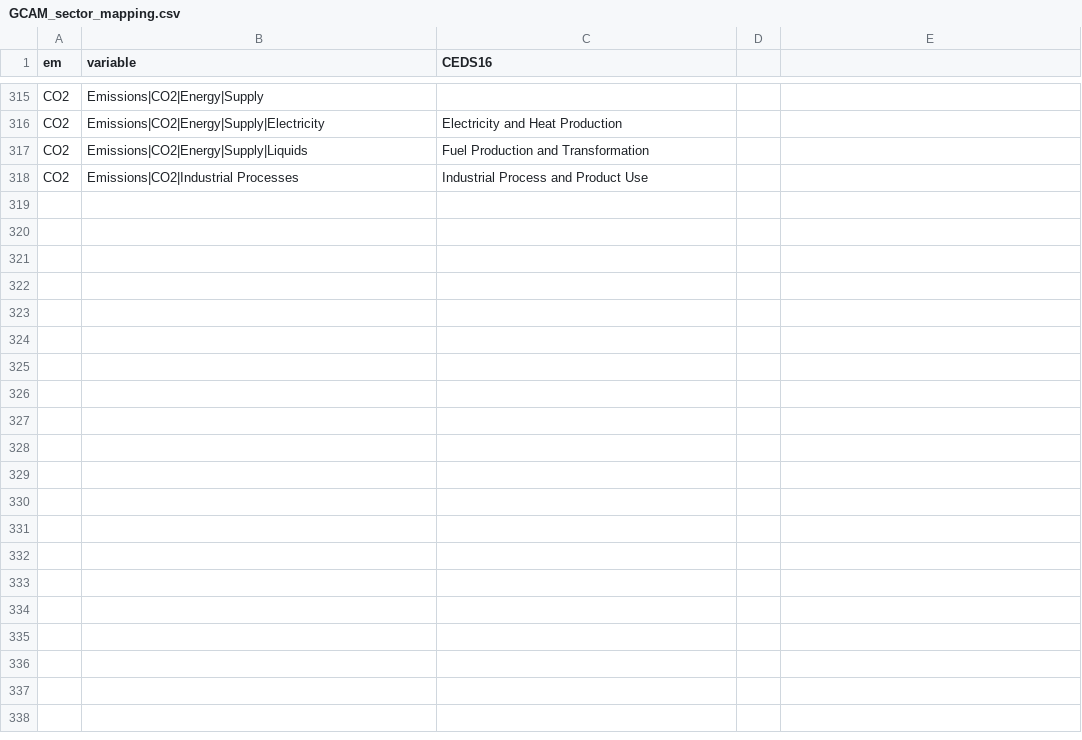
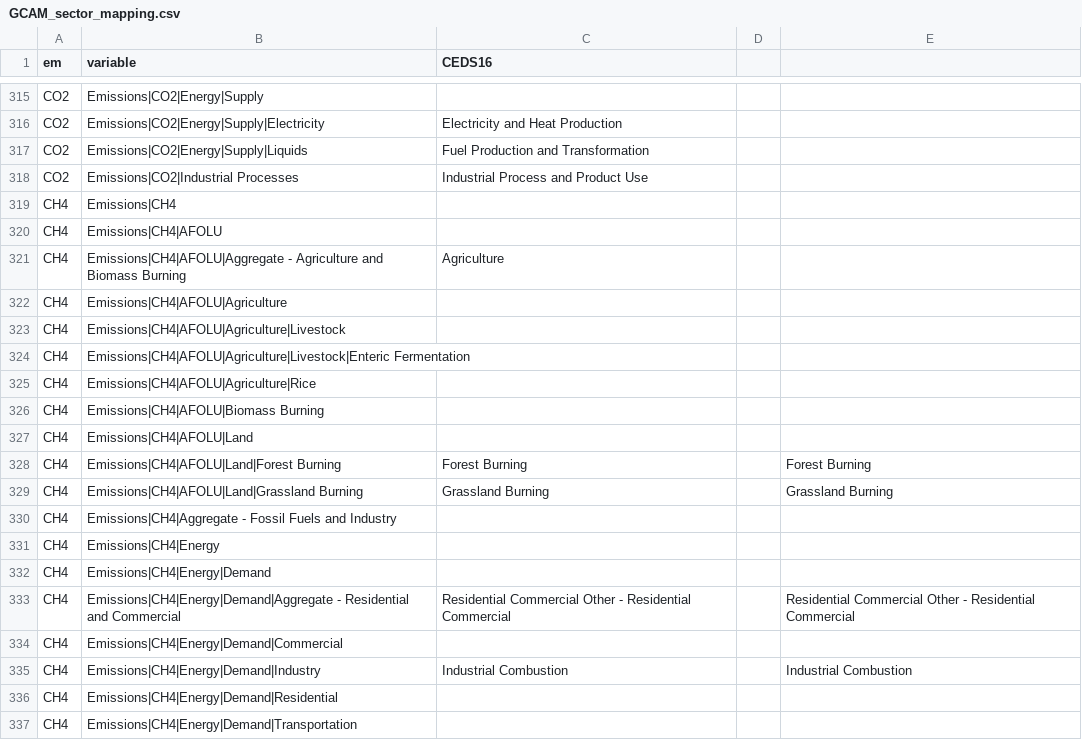
Before and after one commit to fengly20/gcam_emissions_harmonization, a CSV file: input/mappings/GCAM_sector_mapping.csv, drawn as a sheet; only a part is shown, gaps mark what is left out; the diff covers the shown part only; the diff names each change by its address in the sheet, - before the commit and + after, or states it on an @@ line.

```diff
--- a/input/mappings/GCAM_sector_mapping.csv
+++ b/input/mappings/GCAM_sector_mapping.csv
+row 319: CH4 | Emissions|CH4
+row 320: CH4 | Emissions|CH4|AFOLU
+row 321: CH4 | Emissions|CH4|AFOLU|Aggregate - Agriculture and Biomass Burning | Agriculture
+row 322: CH4 | Emissions|CH4|AFOLU|Agriculture
+row 323: CH4 | Emissions|CH4|AFOLU|Agriculture|Livestock
+row 324: CH4 | Emissions|CH4|AFOLU|Agriculture|Livestock|Enteric Fermentation
+row 325: CH4 | Emissions|CH4|AFOLU|Agriculture|Rice
+row 326: CH4 | Emissions|CH4|AFOLU|Biomass Burning
+row 327: CH4 | Emissions|CH4|AFOLU|Land
+row 328: CH4 | Emissions|CH4|AFOLU|Land|Forest Burning | Forest Burning |  | Forest Burning
+row 329: CH4 | Emissions|CH4|AFOLU|Land|Grassland Burning | Grassland Burning |  | Grassland Burning
+row 330: CH4 | Emissions|CH4|Aggregate - Fossil Fuels and Industry
+row 331: CH4 | Emissions|CH4|Energy
+row 332: CH4 | Emissions|CH4|Energy|Demand
+row 333: CH4 | Emissions|CH4|Energy|Demand|Aggregate - Residential and Commercial | Residential Commercial Other - Residential Commercial |  | Residential Commercial Other - Residential Commercial
+row 334: CH4 | Emissions|CH4|Energy|Demand|Commercial
+row 335: CH4 | Emissions|CH4|Energy|Demand|Industry | Industrial Combustion |  | Industrial Combustion
+row 336: CH4 | Emissions|CH4|Energy|Demand|Residential
+row 337: CH4 | Emissions|CH4|Energy|Demand|Transportation
```
Also changed, not shown: 23 added rows and 5 edited cells elsewhere in this file, input/mappings/GCAM_harm_method_sector.csv, input/mappings/GCAM_variable_list.csv, 15 other files.
